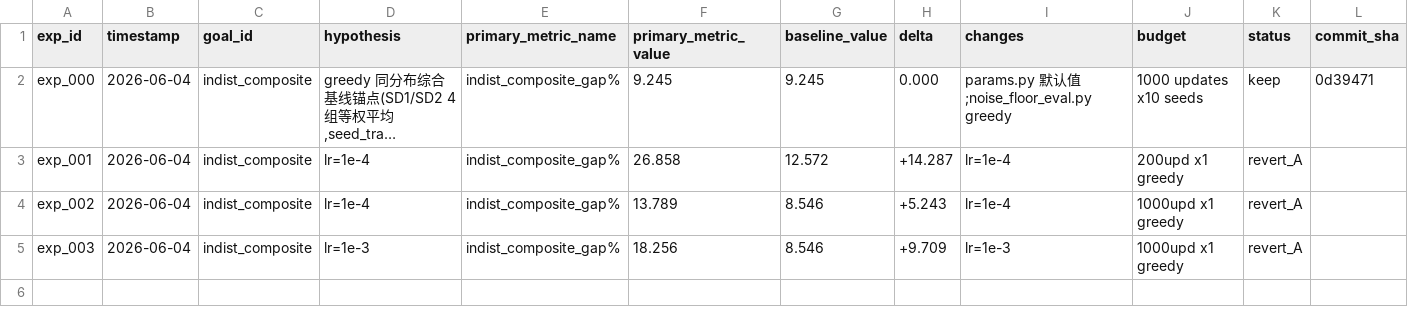
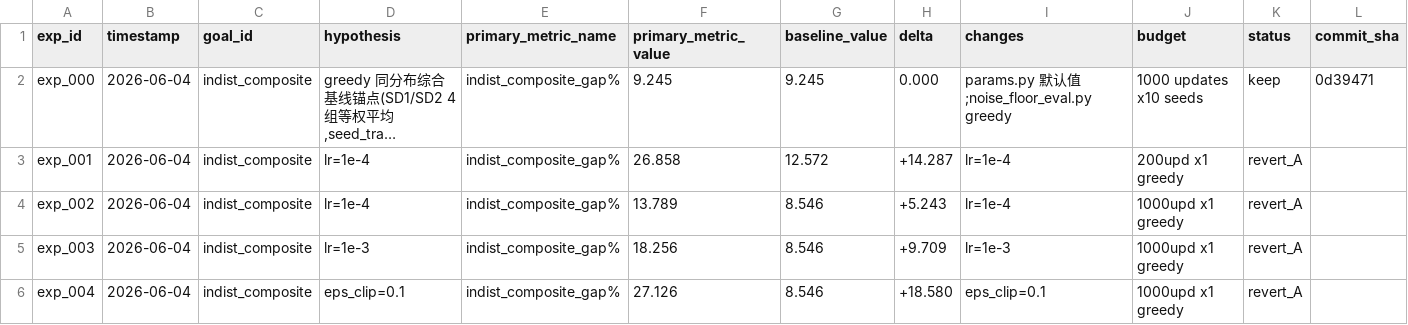
Before and after one commit to Alwayspushthru/Bipartite-graph-network-for-FJSP, a TSV file: results.tsv, drawn as a sheet; long unchanged cells end in ….

Commit message:
[log] exp#004: revert_A (27.13 vs ref 8.55)

```diff
--- a/results.tsv
+++ b/results.tsv
@@ -5 +5,2 @@ exp_002	2026-06-04	indist_composite	lr=1e-4	indist_composite_gap%	13.789	8.546	+
 exp_003	2026-06-04	indist_composite	lr=1e-3	indist_composite_gap%	18.256	8.546	+9.709	lr=1e-3	1000upd x1 greedy	revert_A	
+exp_004	2026-06-04	indist_composite	eps_clip=0.1	indist_composite_gap%	27.126	8.546	+18.580	eps_clip=0.1	1000upd x1 greedy	revert_A	
```
